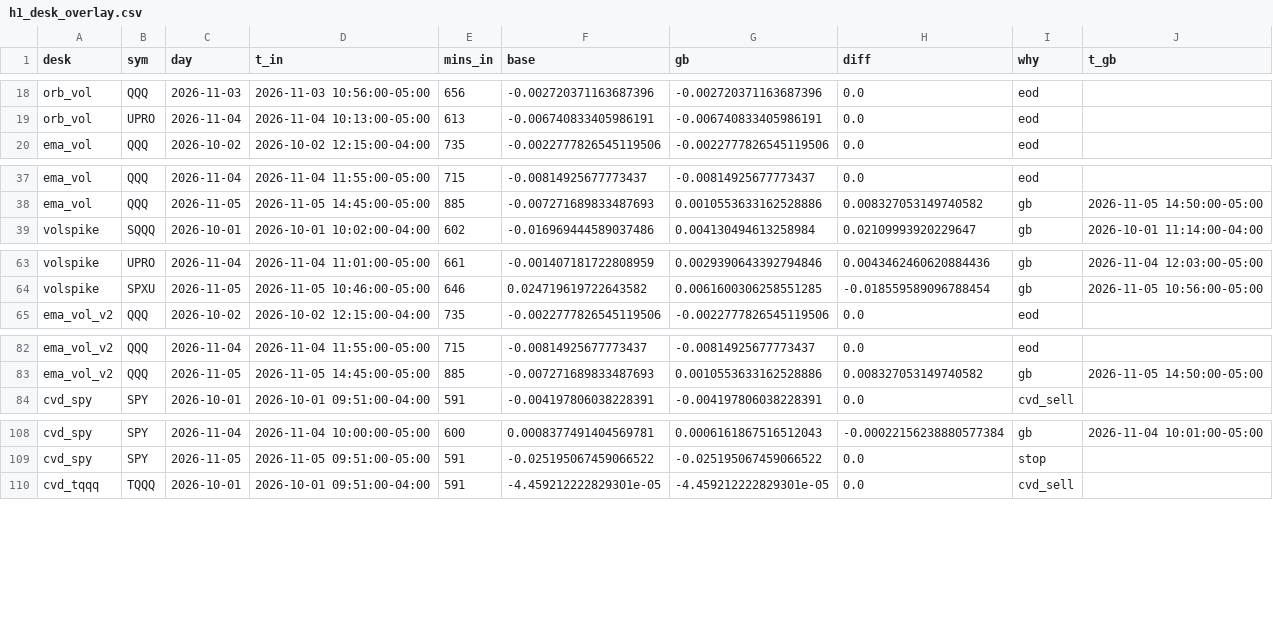
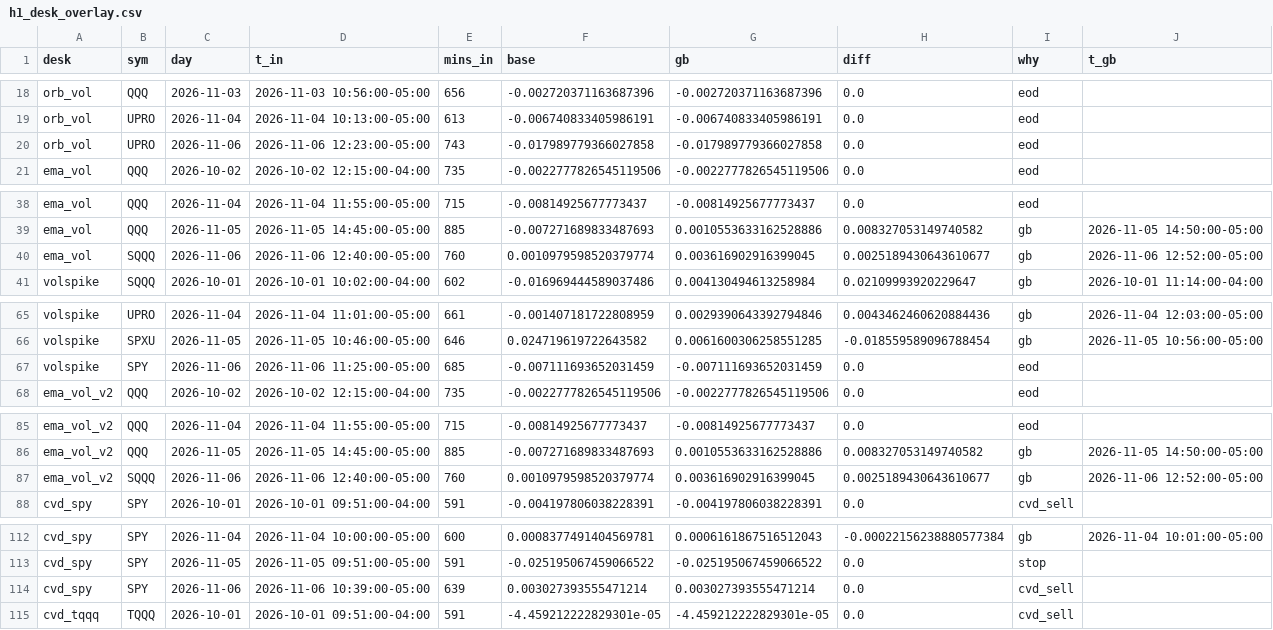
Before and after one commit to vivekgomathinayagam-ux/Trading-lab, a CSV file: backtests/foundry/latest/batch2/h1_desk_overlay.csv, drawn as a sheet; only a part is shown, gaps mark what is left out; the diff covers the shown part only; the diff names each change by its address in the sheet, - before the commit and + after, or states it on an @@ line.

```diff
--- a/backtests/foundry/latest/batch2/h1_desk_overlay.csv
+++ b/backtests/foundry/latest/batch2/h1_desk_overlay.csv
+row 20: orb_vol | UPRO | 2026-11-06 | 2026-11-06 12:23:00-05:00 | 743 | -0.017989779366027858 | -0.017989779366027858 | 0.0 | eod
+row 40: ema_vol | SQQQ | 2026-11-06 | 2026-11-06 12:40:00-05:00 | 760 | 0.0010979598520379774 | 0.003616902916399045 | 0.0025189430643610677 | gb | 2026-11-06 12:52:00-05:00
+row 67: volspike | SPY | 2026-11-06 | 2026-11-06 11:25:00-05:00 | 685 | -0.007111693652031459 | -0.007111693652031459 | 0.0 | eod
+row 87: ema_vol_v2 | SQQQ | 2026-11-06 | 2026-11-06 12:40:00-05:00 | 760 | 0.0010979598520379774 | 0.003616902916399045 | 0.0025189430643610677 | gb | 2026-11-06 12:52:00-05:00
+row 114: cvd_spy | SPY | 2026-11-06 | 2026-11-06 10:39:00-05:00 | 639 | 0.003027393555471214 | 0.003027393555471214 | 0.0 | cvd_sell
```
Also changed, not shown: 1 added row elsewhere in this file, backtests/foundry/latest/batch1_1m/trades.csv, backtests/foundry/latest/batch1_5m/trades.csv, 17 other files.
